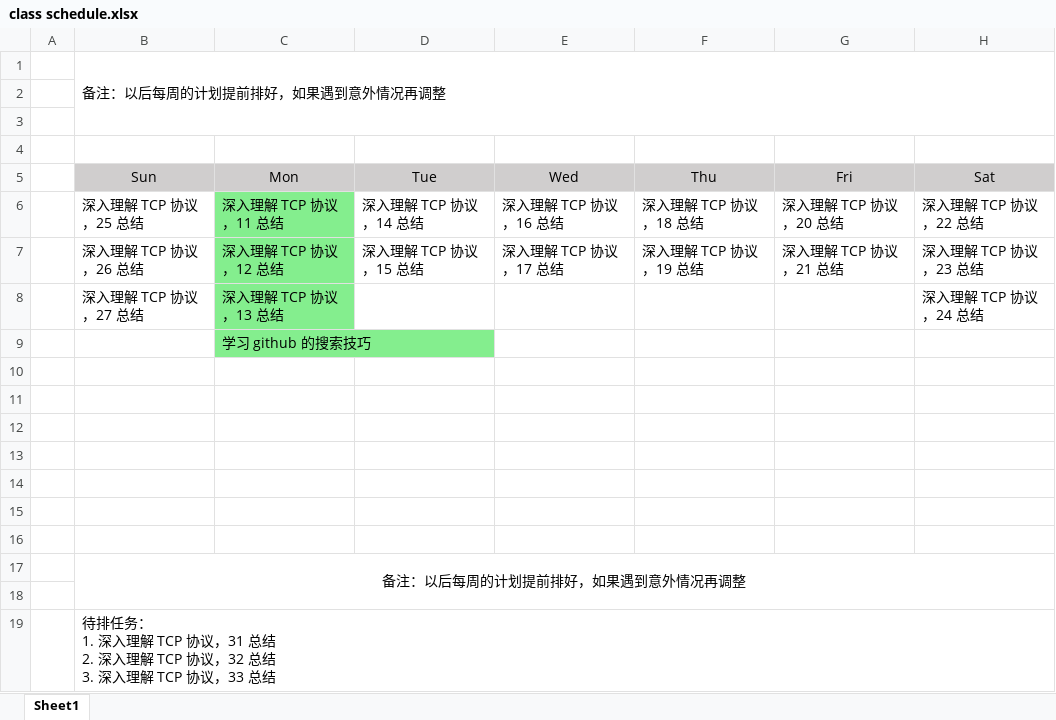
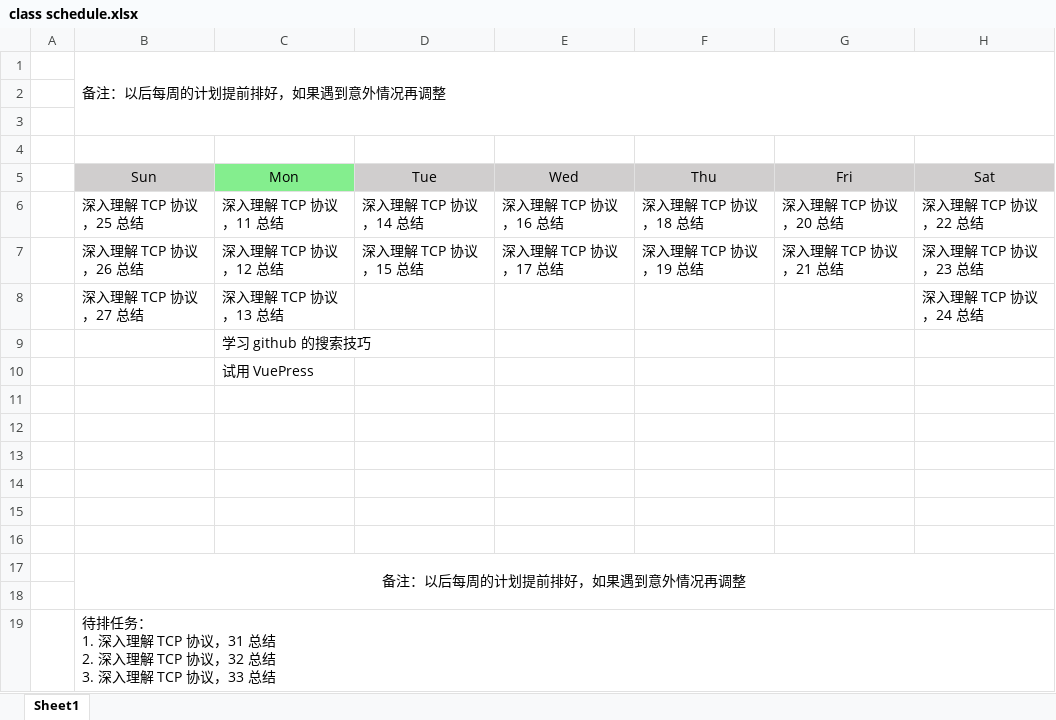
Before and after one commit to zhixiangyuan/zhixiangyuan.github.io, an Excel workbook: tmp/class schedule.xlsx, sheet Sheet1, drawn as a sheet; values as stored, in another font and other column widths than the file's, no borders; the diff names each change by its address in the sheet, - before the commit and + after, or states it on an @@ line.

Commit message:
生成博客

```diff
--- a/tmp/class schedule.xlsx (sheet Sheet1)
+++ b/tmp/class schedule.xlsx (sheet Sheet1)
-C5 fill: #D0CECE
+C5 fill: #84EE8E
-C6:C9 fill: #84EE8E
+C6:C9 fill: none
-C10 (Mon): (empty)
+C10 (Mon): 试用 VuePress
```
